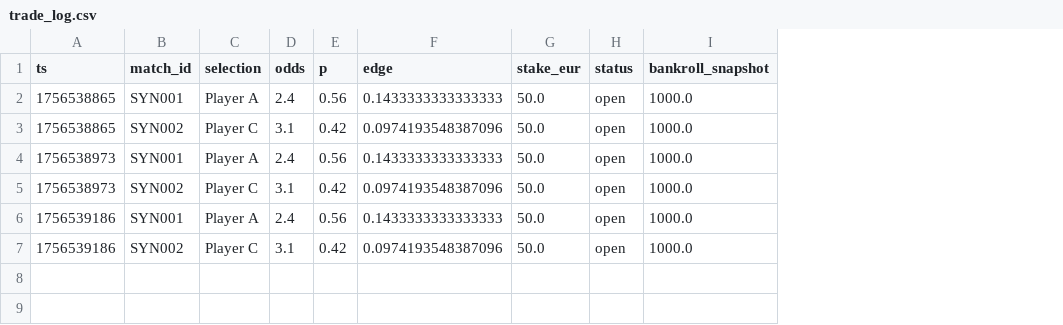
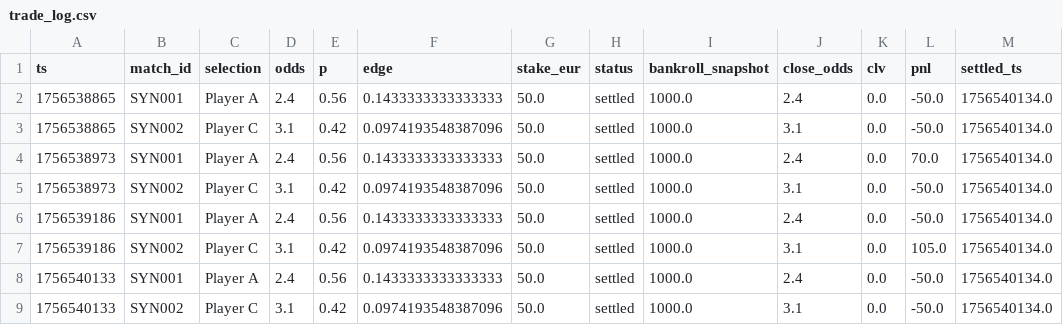
Before and after one commit to Argo007/tennis-betting-bot, a CSV file: state/trade_log.csv, drawn as a sheet; the diff names each change by its address in the sheet, - before the commit and + after, or states it on an @@ line.

Commit message:
engine: update state+results+docs

```diff
--- a/state/trade_log.csv
+++ b/state/trade_log.csv
+column J (close_odds), rows 2-7: 2.4 | 3.1 | 2.4 | 3.1 | 2.4 | 3.1
+column K (clv), rows 2-7: all 0.0
+column L (pnl), rows 2-7: -50.0 | -50.0 | 70.0 | -50.0 | -50.0 | 105.0
+column M (settled_ts), rows 2-7: all 1756540134.0
-H2:H7 (status): open
+H2:H7 (status): settled
+row 8: 1756540133 | SYN001 | Player A | 2.4 | 0.56 | 0.1433333333333333 | 50.0 | settled | 1000.0 | 2.4 | 0.0 | -50.0 | 1756540134.0
+row 9: 1756540133 | SYN002 | Player C | 3.1 | 0.42 | 0.0974193548387096 | 50.0 | settled | 1000.0 | 3.1 | 0.0 | -50.0 | 1756540134.0
```
Also changed, not shown: state/bankroll_history.csv, 4 other files.
